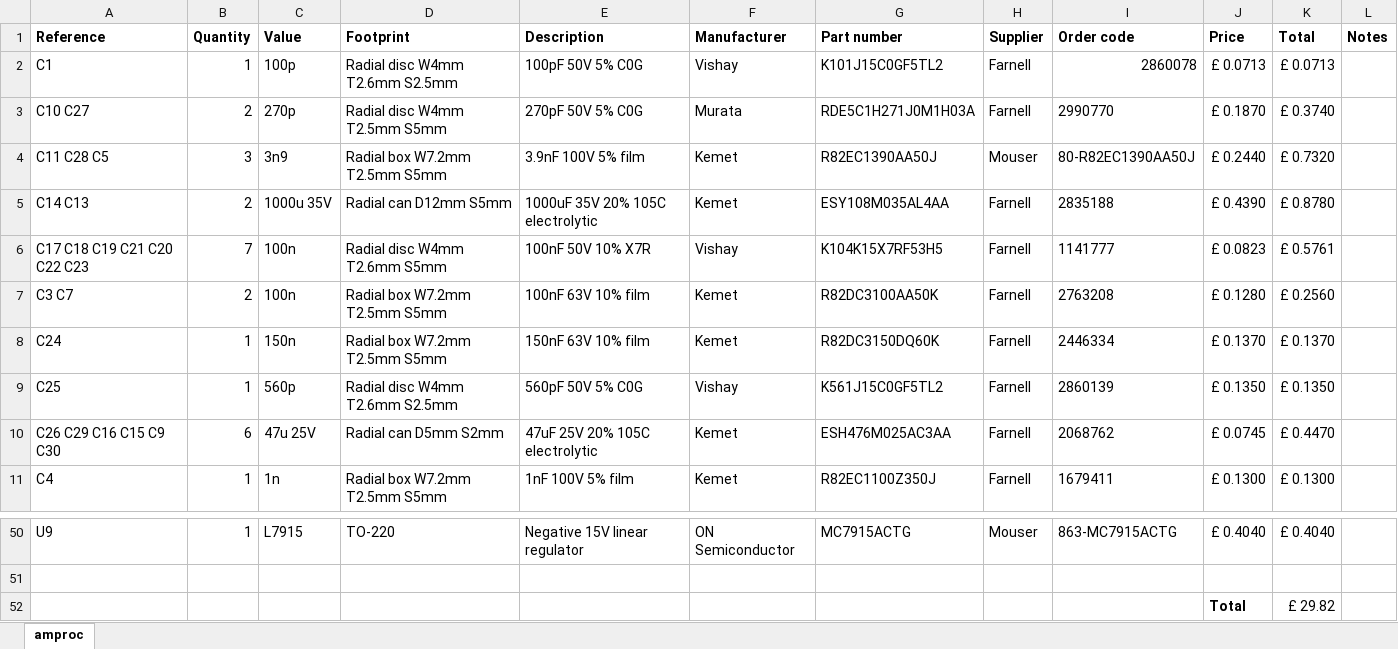
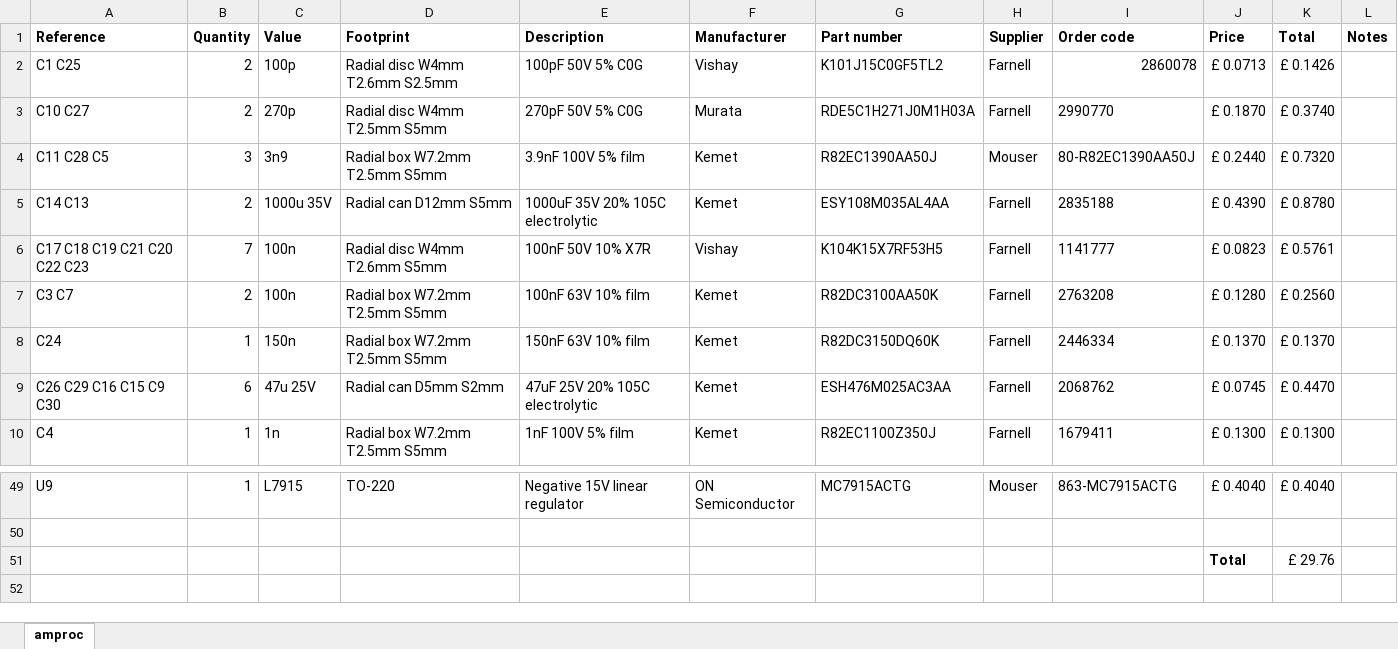
Before and after one commit to jvok94/D4Damager, an Excel workbook: amproc/BoM fm na.xlsx, sheet amproc, drawn as a sheet; only a part is shown, gaps mark what is left out; values as stored, in another font and other column widths than the file's, no borders; removed rows and columns are numbered as before the commit, all else as after; the diff names each change by its address in the sheet, - before the commit and + after, or states it on an @@ line.

```diff
--- a/amproc/BoM fm na.xlsx (sheet amproc)
+++ b/amproc/BoM fm na.xlsx (sheet amproc)
-A2 (Reference): C1
+A2 (Reference): C1 C25
-B2 (Quantity): 1
+B2 (Quantity): 2
-K2 (Total): £ 0.0713
+K2 (Total): £ 0.1426
-row 9: C25 | 1 | 560p | Radial disc W4mm T2.6mm S2.5mm | 560pF 50V 5% C0G | Vishay | K561J15C0GF5TL2 | Farnell | 2860139 | £ 0.1350 | £ 0.1350
-K51 (Total): £ 29.82
+K51 (Total): £ 29.76
```
Also changed, not shown: formulas that keep their value, amproc/BoM am na.xlsx, amproc/BoM am row.xlsx, 3 other files.
